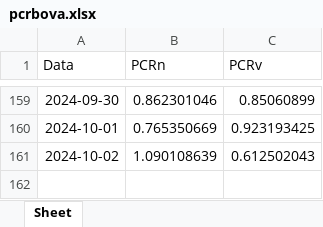
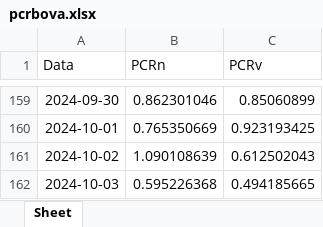
Before and after one commit to harpaquant/harpapro, an Excel workbook: pcrbova.xlsx, sheet Sheet, drawn as a sheet; only a part is shown, gaps mark what is left out; values as stored, in another font and other column widths than the file's, no borders; the diff names each change by its address in the sheet, - before the commit and + after, or states it on an @@ line.

```diff
--- a/pcrbova.xlsx (sheet Sheet)
+++ b/pcrbova.xlsx (sheet Sheet)
+row 162: 2024-10-03 | 0.595226368 | 0.494185665
```
Also changed, not shown: bova11_disaster.xlsx, pcrabev.xlsx, 4 other files.
